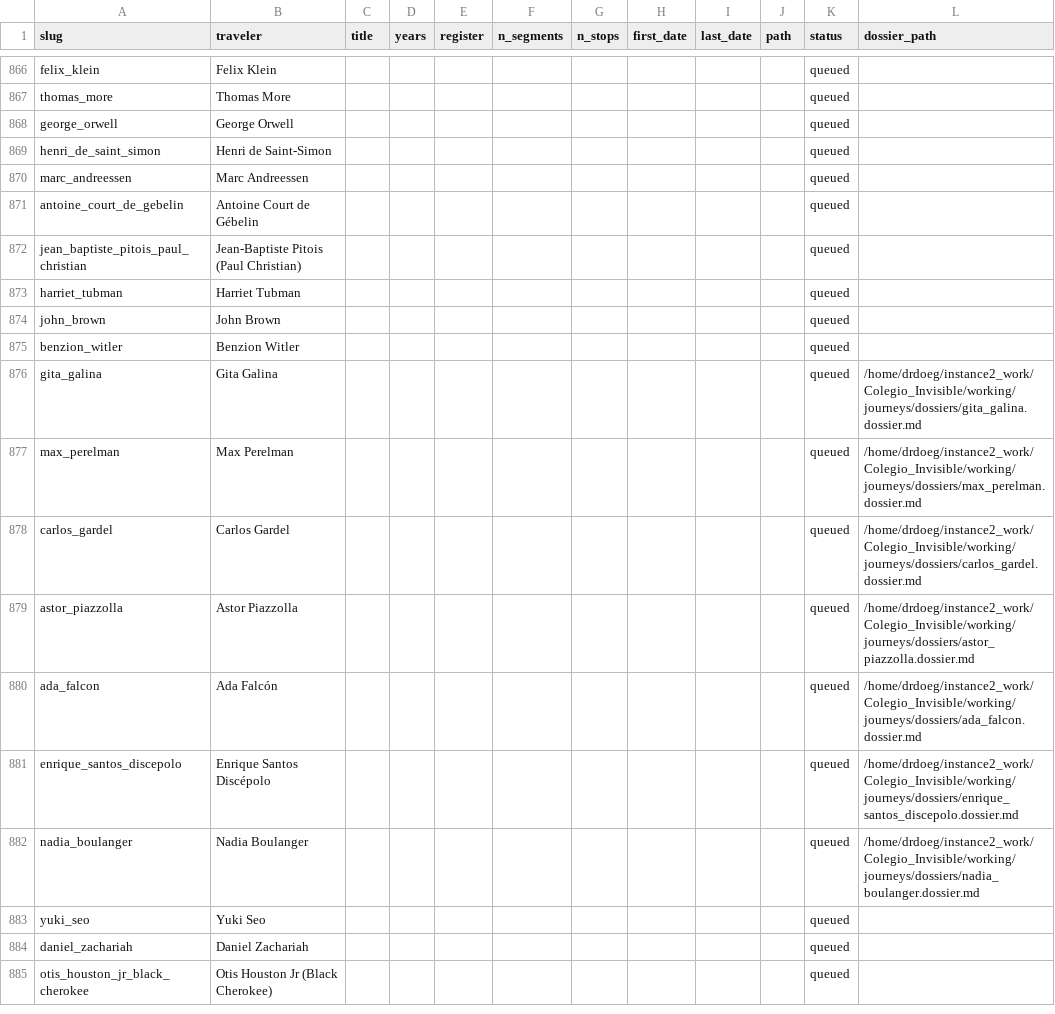
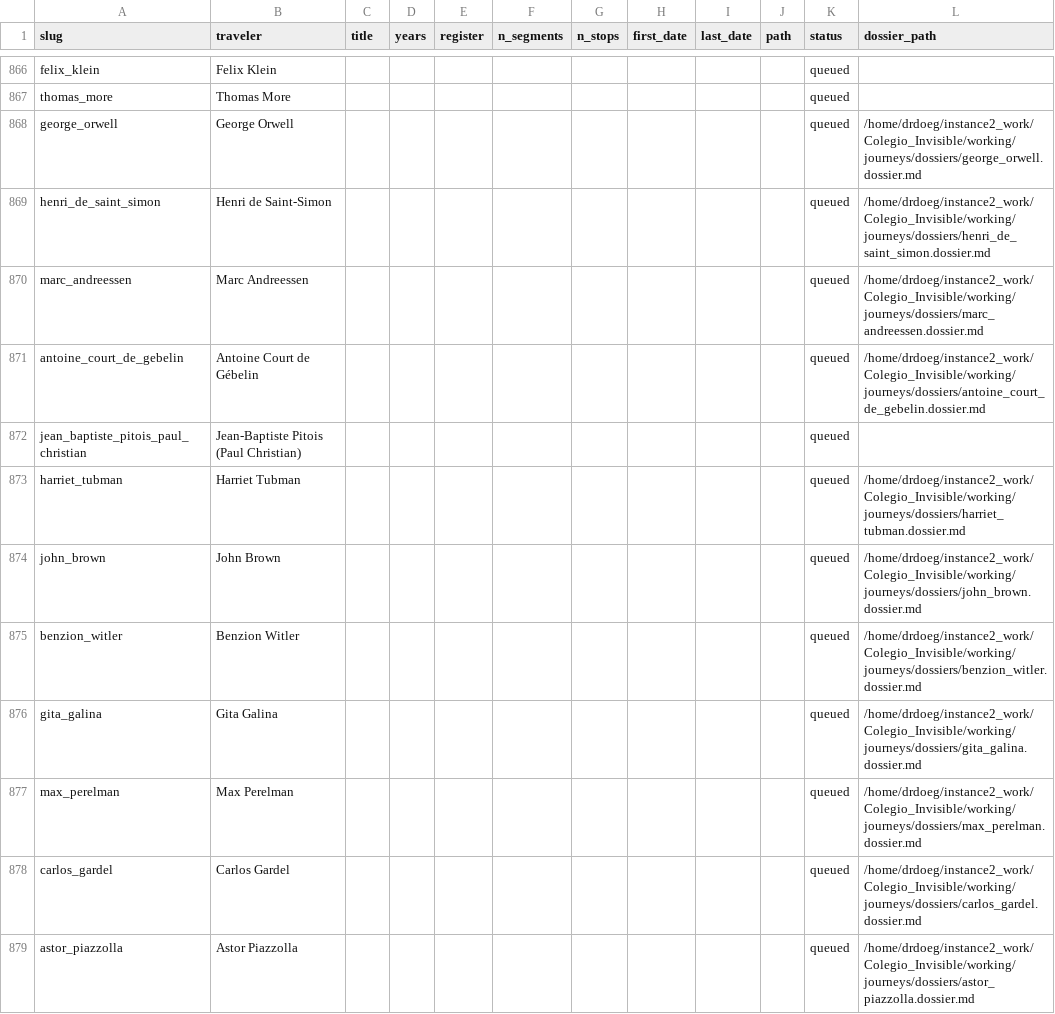
Before and after one commit to ProfDoeg/Colegio_Invisible, a CSV file: working/journeys/catalog_subjects.csv, drawn as a sheet; only a part is shown, gaps mark what is left out; the shorter side is filled out with more unchanged rows.

Commit message:
Stage 8 dossiers: John Brown, Jean-Baptiste Pitois, Benzion Witler, Marc Andreessen, Henri de Saint-Simon, George Orwell, Harriet Tubman, Antoine Court de Gébelin
Co-Authored-By: El Gólem <golem@localhost>

```diff
--- a/working/journeys/catalog_subjects.csv
+++ b/working/journeys/catalog_subjects.csv
@@ -867,10 +867,10 @@ felix_klein,Felix Klein,,,,,,,,,queued,
 thomas_more,Thomas More,,,,,,,,,queued,
-george_orwell,George Orwell,,,,,,,,,queued,
-henri_de_saint_simon,Henri de Saint-Simon,,,,,,,,,queued,
-marc_andreessen,Marc Andreessen,,,,,,,,,queued,
-antoine_court_de_gebelin,Antoine Court de Gébelin,,,,,,,,,queued,
+george_orwell,George Orwell,,,,,,,,,queued,/home/drdoeg/instance2_work/Colegio_Invisible/working/journeys/dossiers/george_orwell.dossier.md
+henri_de_saint_simon,Henri de Saint-Simon,,,,,,,,,queued,/home/drdoeg/instance2_work/Colegio_Invisible/working/journeys/dossiers/henri_de_saint_simon.dossier.md
+marc_andreessen,Marc Andreessen,,,,,,,,,queued,/home/drdoeg/instance2_work/Colegio_Invisible/working/journeys/dossiers/marc_andreessen.dossier.md
+antoine_court_de_gebelin,Antoine Court de Gébelin,,,,,,,,,queued,/home/drdoeg/instance2_work/Colegio_Invisible/working/journeys/dossiers/antoine_court_de_gebelin.dossier.md
 jean_baptiste_pitois_paul_christian,Jean-Baptiste Pitois (Paul Christian),,,,,,,,,queued,
-harriet_tubman,Harriet Tubman,,,,,,,,,queued,
-john_brown,John Brown,,,,,,,,,queued,
-benzion_witler,Benzion Witler,,,,,,,,,queued,
+harriet_tubman,Harriet Tubman,,,,,,,,,queued,/home/drdoeg/instance2_work/Colegio_Invisible/working/journeys/dossiers/harriet_tubman.dossier.md
+john_brown,John Brown,,,,,,,,,queued,/home/drdoeg/instance2_work/Colegio_Invisible/working/journeys/dossiers/john_brown.dossier.md
+benzion_witler,Benzion Witler,,,,,,,,,queued,/home/drdoeg/instance2_work/Colegio_Invisible/working/journeys/dossiers/benzion_witler.dossier.md
 gita_galina,Gita Galina,,,,,,,,,queued,/home/drdoeg/instance2_work/Colegio_Invisible/working/journeys/dossiers/gita_galina.dossier.md
```
Also changed, not shown: 8 other files.
